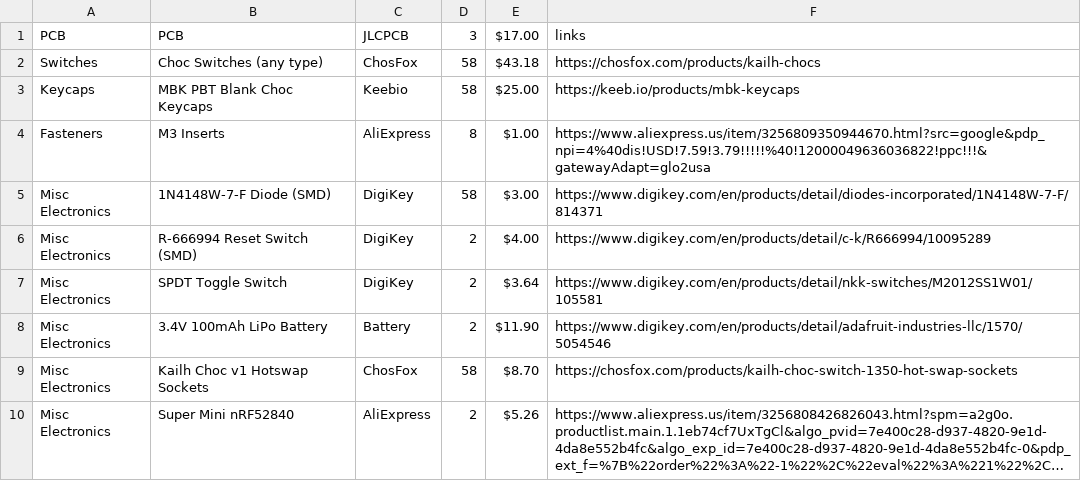
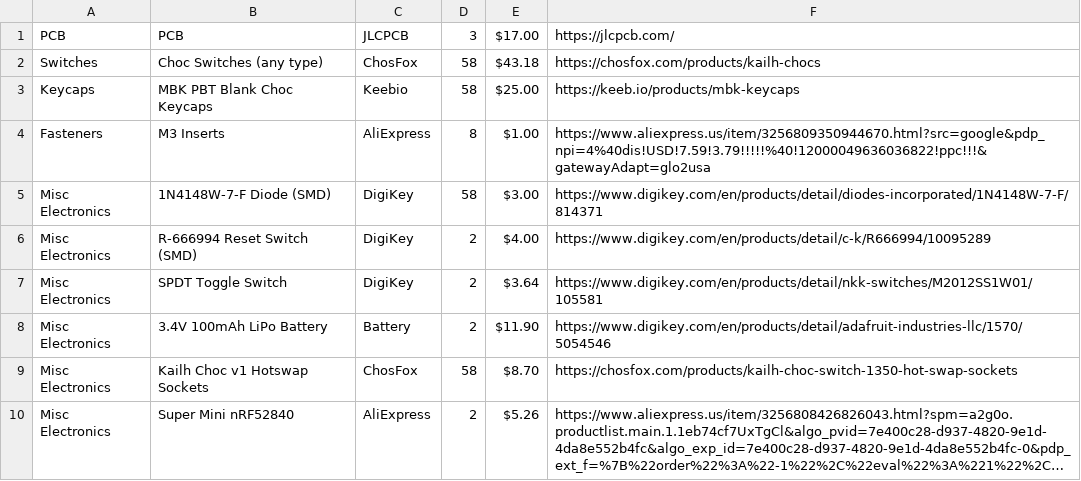
Before and after one commit to Alecsis/split-kv-hackboard, a CSV file: bom.csv, drawn as a sheet; long unchanged cells end in ….

Commit message:
Change JLCPCB link in bom.csv
Updated the link for JLCPCB in the BOM.

```diff
--- a/bom.csv
+++ b/bom.csv
@@ -1,2 +1,2 @@
-PCB,PCB,JLCPCB,3,$17.00,links
+PCB,PCB,JLCPCB,3,$17.00,https://jlcpcb.com/
 Switches,Choc Switches (any type),ChosFox,58,$43.18,https://chosfox.com/products/kailh-chocs
```
